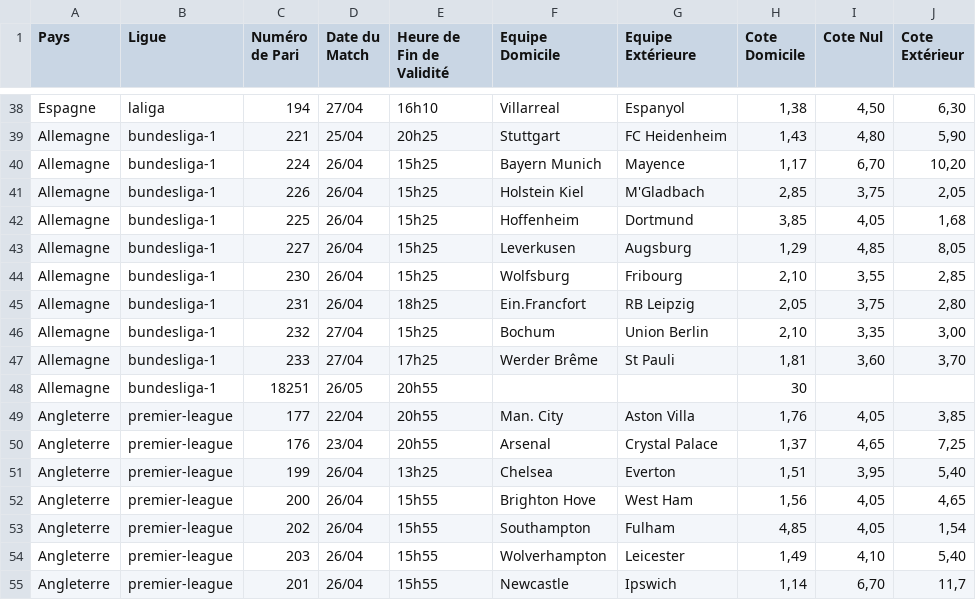
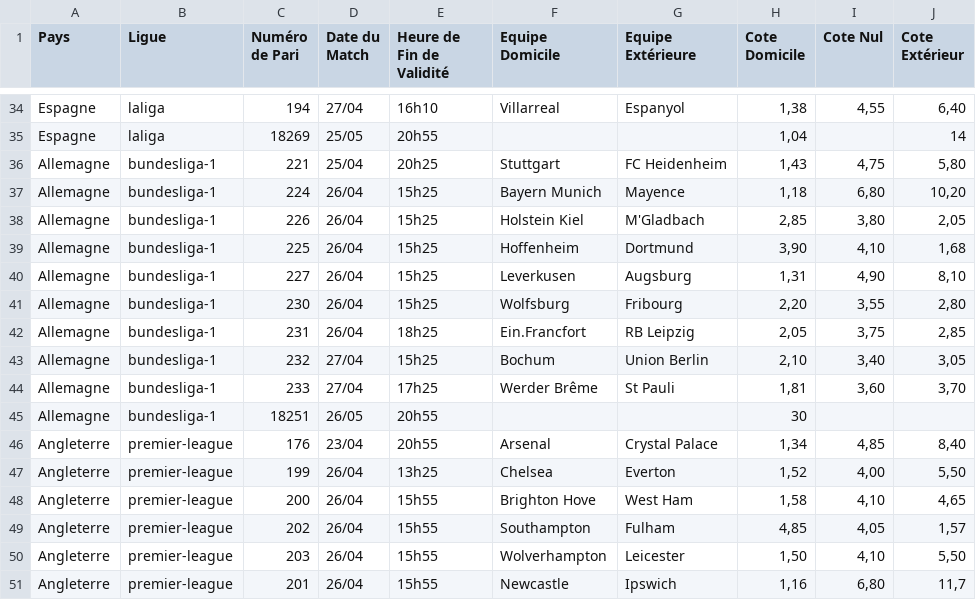
Before and after one commit to Metimer/Goalytics, a CSV file: cotes_du_jour.csv, drawn as a sheet; only a part is shown, gaps mark what is left out; removed rows and columns are numbered as before the commit, all else as after; the diff covers the shown part only; the diff names each change by its address in the sheet, - before the commit and + after, or states it on an @@ line.

Commit message:
Mise à jour des fichiers CSV des cotes

```diff
--- a/cotes_du_jour.csv
+++ b/cotes_du_jour.csv
-I34 (Cote Nul): 4,50
+I34 (Cote Nul): 4,55
-J34 (Cote Extérieur): 6,30
+J34 (Cote Extérieur): 6,40
+row 35: Espagne | laliga | 18269 | 25/05 | 20h55 |  |  | 1,04 |  | 14
-I36 (Cote Nul): 4,80
+I36 (Cote Nul): 4,75
-J36 (Cote Extérieur): 5,90
+J36 (Cote Extérieur): 5,80
-H37 (Cote Domicile): 1,17
+H37 (Cote Domicile): 1,18
-I37 (Cote Nul): 6,70
+I37 (Cote Nul): 6,80
-I38 (Cote Nul): 3,75
+I38 (Cote Nul): 3,80
-H39 (Cote Domicile): 3,85
+H39 (Cote Domicile): 3,90
-I39 (Cote Nul): 4,05
+I39 (Cote Nul): 4,10
-H40 (Cote Domicile): 1,29
+H40 (Cote Domicile): 1,31
-I40 (Cote Nul): 4,85
+I40 (Cote Nul): 4,90
-J40 (Cote Extérieur): 8,05
+J40 (Cote Extérieur): 8,10
-H41 (Cote Domicile): 2,10
+H41 (Cote Domicile): 2,20
-J41 (Cote Extérieur): 2,85
+J41 (Cote Extérieur): 2,80
-J42 (Cote Extérieur): 2,80
+J42 (Cote Extérieur): 2,85
-I43 (Cote Nul): 3,35
+I43 (Cote Nul): 3,40
-J43 (Cote Extérieur): 3,00
+J43 (Cote Extérieur): 3,05
-row 49: Angleterre | premier-league | 177 | 22/04 | 20h55 | Man. City | Aston Villa | 1,76 | 4,05 | 3,85
-H46 (Cote Domicile): 1,37
+H46 (Cote Domicile): 1,34
-I46 (Cote Nul): 4,65
+I46 (Cote Nul): 4,85
-J46 (Cote Extérieur): 7,25
+J46 (Cote Extérieur): 8,40
-H47 (Cote Domicile): 1,51
+H47 (Cote Domicile): 1,52
-I47 (Cote Nul): 3,95
+I47 (Cote Nul): 4,00
-J47 (Cote Extérieur): 5,40
+J47 (Cote Extérieur): 5,50
-H48 (Cote Domicile): 1,56
+H48 (Cote Domicile): 1,58
-I48 (Cote Nul): 4,05
+I48 (Cote Nul): 4,10
-J49 (Cote Extérieur): 1,54
+J49 (Cote Extérieur): 1,57
-H50 (Cote Domicile): 1,49
+H50 (Cote Domicile): 1,50
-J50 (Cote Extérieur): 5,40
+J50 (Cote Extérieur): 5,50
-H51 (Cote Domicile): 1,14
+H51 (Cote Domicile): 1,16
-I51 (Cote Nul): 6,70
+I51 (Cote Nul): 6,80
```
Also changed, not shown: 3 added rows, 6 removed rows and 60 edited cells elsewhere in this file.
